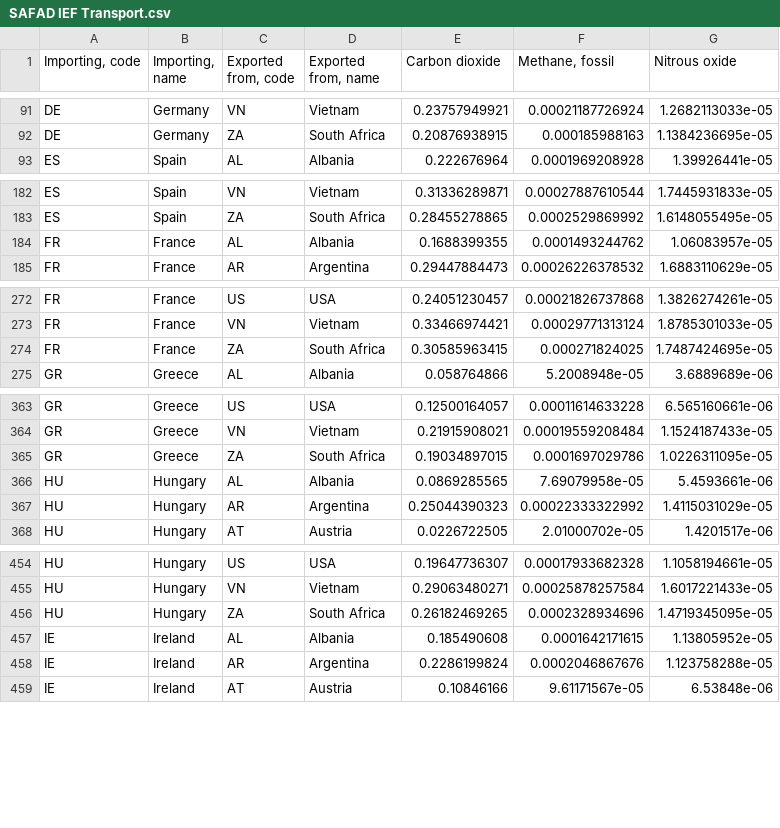
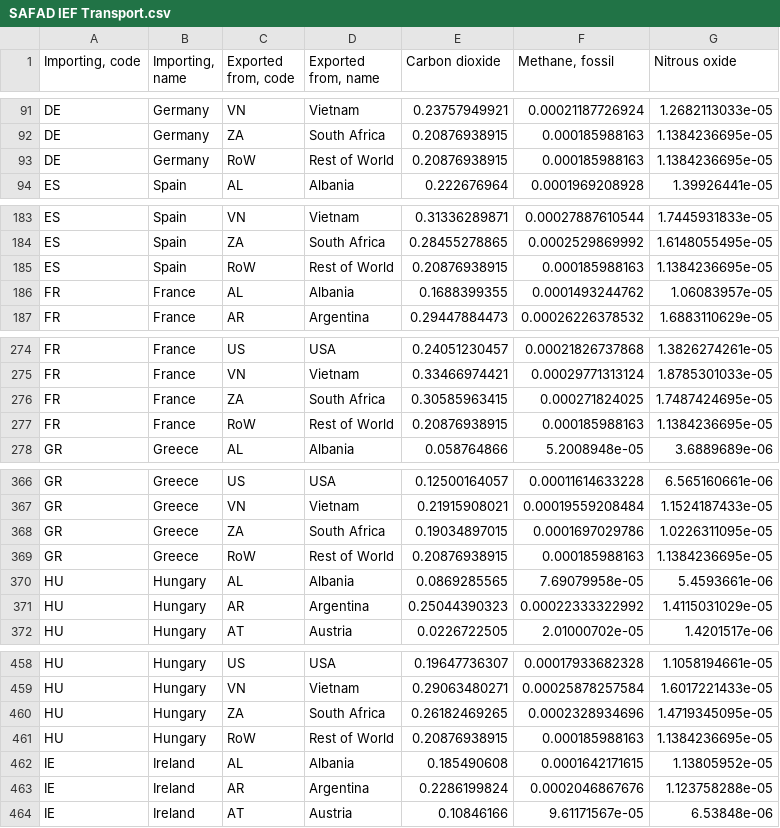
Before and after one commit to SLU-foodsystems/safad, a CSV file: src/default-input-files/SAFAD IEF Transport.csv, drawn as a sheet; only a part is shown, gaps mark what is left out; the diff covers the shown part only.

Commit message:
Let transport RoW emissions come from file instead

```diff
--- a/src/default-input-files/SAFAD IEF Transport.csv
+++ b/src/default-input-files/SAFAD IEF Transport.csv
@@ -92,2 +92,3 @@
 "DE","Germany","ZA","South Africa",0.20876938915,0.000185988163,1.1384236695e-05
+"DE","Germany","RoW","Rest of World",0.20876938915,0.000185988163,1.1384236695e-05
 "ES","Spain","AL","Albania",0.222676964,0.0001969208928,1.39926441e-05
@@ -183,2 +184,3 @@
 "ES","Spain","ZA","South Africa",0.28455278865,0.0002529869992,1.6148055495e-05
+"ES","Spain","RoW","Rest of World",0.20876938915,0.000185988163,1.1384236695e-05
 "FR","France","AL","Albania",0.1688399355,0.0001493244762,1.06083957e-05
@@ -274,2 +276,3 @@
 "FR","France","ZA","South Africa",0.30585963415,0.000271824025,1.7487424695e-05
+"FR","France","RoW","Rest of World",0.20876938915,0.000185988163,1.1384236695e-05
 "GR","Greece","AL","Albania",0.058764866,5.2008948e-05,3.6889689e-06
@@ -365,2 +368,3 @@
 "GR","Greece","ZA","South Africa",0.19034897015,0.0001697029786,1.0226311095e-05
+"GR","Greece","RoW","Rest of World",0.20876938915,0.000185988163,1.1384236695e-05
 "HU","Hungary","AL","Albania",0.0869285565,7.69079958e-05,5.4593661e-06
@@ -456,2 +460,3 @@
 "HU","Hungary","ZA","South Africa",0.26182469265,0.0002328934696,1.4719345095e-05
+"HU","Hungary","RoW","Rest of World",0.20876938915,0.000185988163,1.1384236695e-05
 "IE","Ireland","AL","Albania",0.185490608,0.0001642171615,1.13805952e-05
```
Also changed, not shown: 4 added rows elsewhere in this file, 1 other file.
